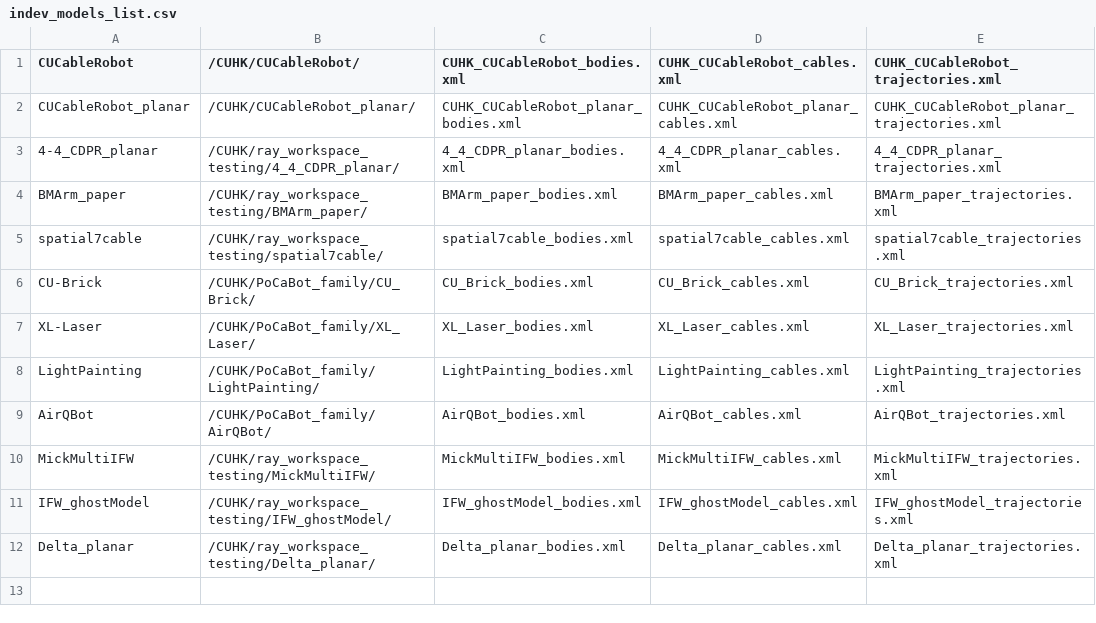
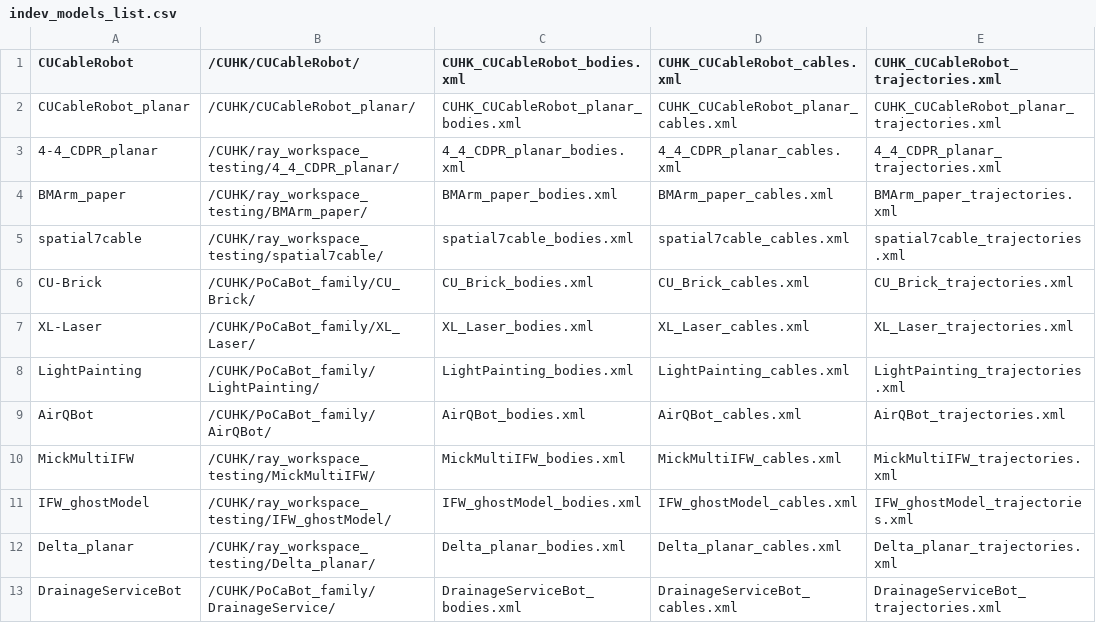
Before and after one commit to darwinlau/CASPR, a CSV file: data/model_config/indev_models/indev_models_list.csv, drawn as a sheet; the diff names each change by its address in the sheet, - before the commit and + after, or states it on an @@ line.

Commit message:
Create the model of the drainage service robot

```diff
--- a/data/model_config/indev_models/indev_models_list.csv
+++ b/data/model_config/indev_models/indev_models_list.csv
+row 13: DrainageServiceBot | /CUHK/PoCaBot_family/DrainageService/ | DrainageServiceBot_bodies.xml | DrainageServiceBot_cables.xml | DrainageServiceBot_trajectories.xml
```
Also changed, not shown: 3 other files.
